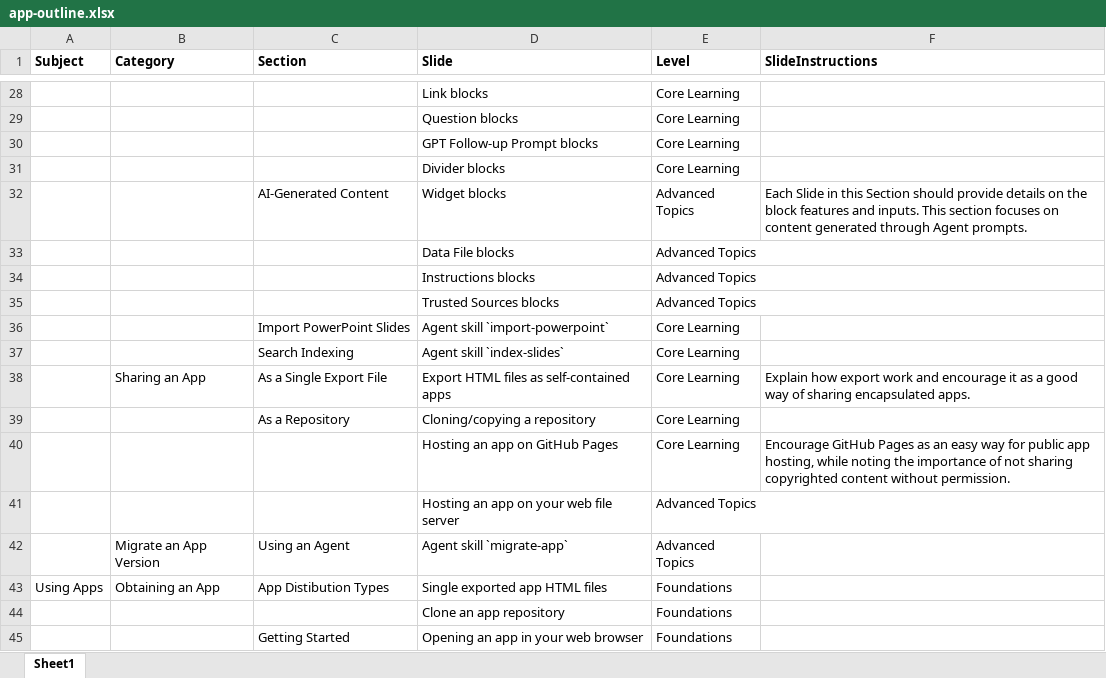
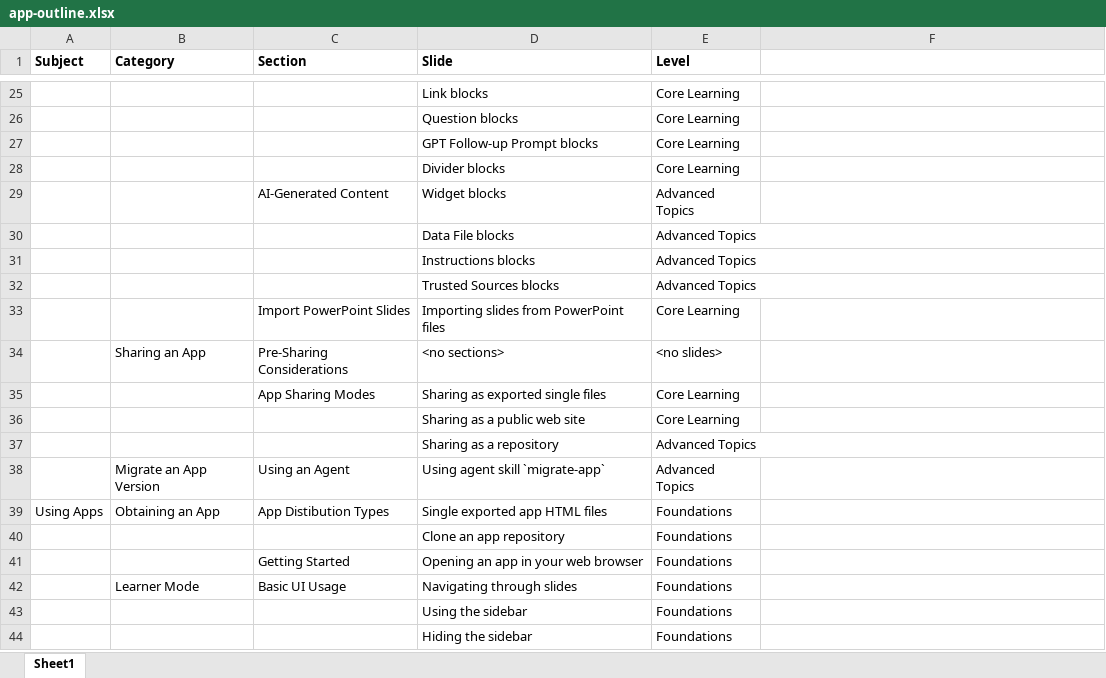
Before and after one commit to um-agentic-ed/um-agentic-ed-docs, an Excel workbook: app-outline.xlsx, sheet Sheet1, drawn as a sheet; only a part is shown, gaps mark what is left out; the shorter side is filled out with more unchanged rows; values as stored, in another font and other column widths than the file's, no borders; removed rows and columns are numbered as before the commit, all else as after; the diff covers the shown part only; the diff names each change by its address in the sheet, - before the commit and + after, or states it on an @@ line.

Commit message:
finish app sharing

```diff
--- a/app-outline.xlsx (sheet Sheet1)
+++ b/app-outline.xlsx (sheet Sheet1)
-F1: SlideInstructions
+F1: (empty)
-F29: Each Slide in this Section should provide details on the block features and inputs. This section focuses on content generated through Agent prompts.
+F29: (empty)
-D33 (Slide): Agent skill `import-powerpoint`
+D33 (Slide): Importing slides from PowerPoint files
+row 34:  | Sharing an App | Pre-Sharing Considerations | <no sections> | <no slides>
-C35 (Section): Search Indexing
+C35 (Section): App Sharing Modes
-D35 (Slide): Agent skill `index-slides`
+D35 (Slide): Sharing as exported single files
-row 38:  | Sharing an App | As a Single Export File | Export HTML files as self-contained apps | Core Learning | Explain how export work and encourage it as a good way of sharing encapsulated apps.
-row 39:  |  | As a Repository | Cloning/copying a repository | Core Learning
-row 40:  |  |  | Hosting an app on GitHub Pages | Core Learning | Encourage GitHub Pages as an easy way for public app hosting, while noting the importance of not sharing copyrighted content without permission.
+row 36:  |  |  | Sharing as a public web site | Core Learning
-D37 (Slide): Hosting an app on your web file server
+D37 (Slide): Sharing as a repository
-D38 (Slide): Agent skill `migrate-app`
+D38 (Slide): Using agent skill `migrate-app`
```
Also changed, not shown: 7 added rows, 10 removed rows and 12 edited cells elsewhere in this sheet, 21 other files.
